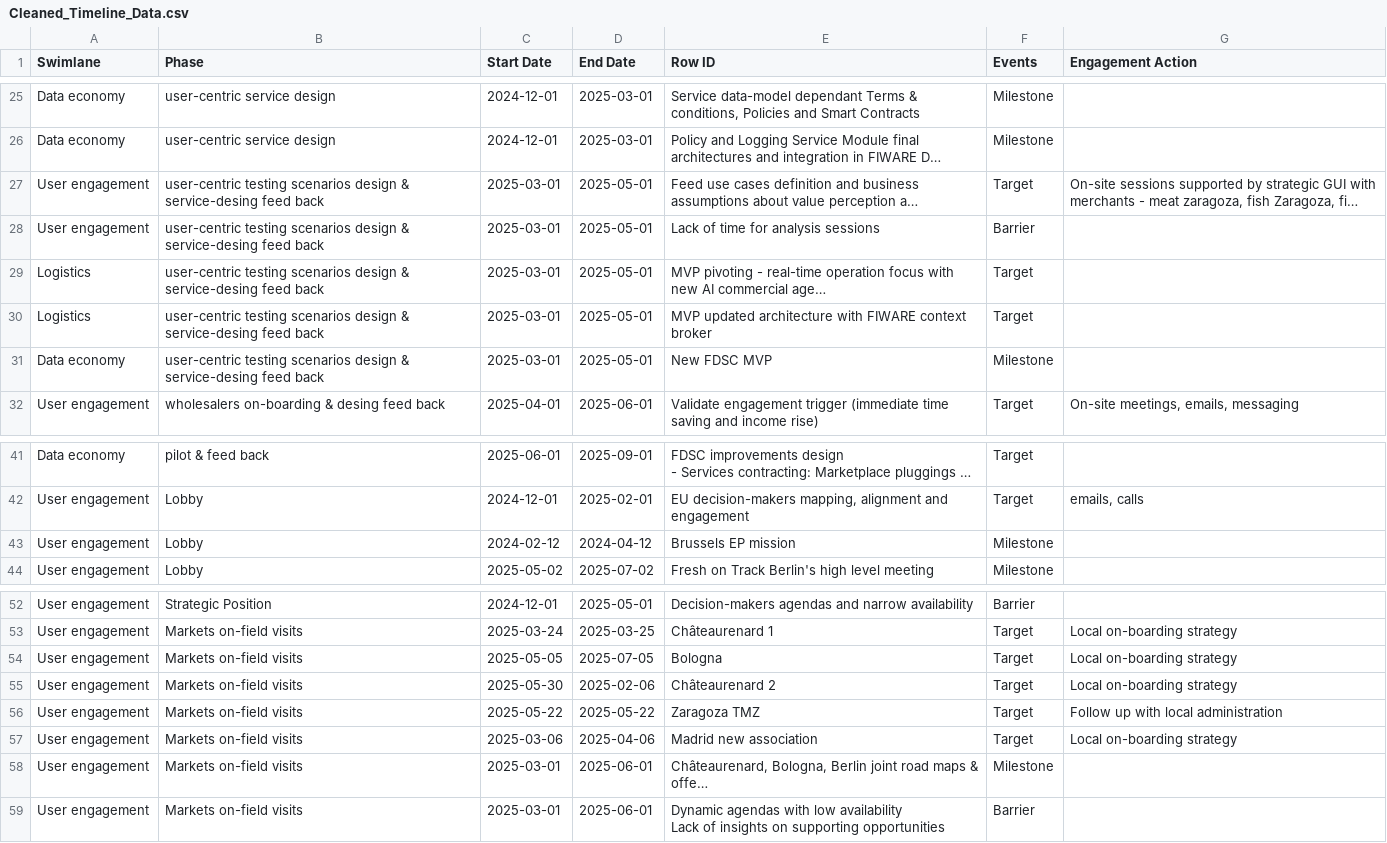
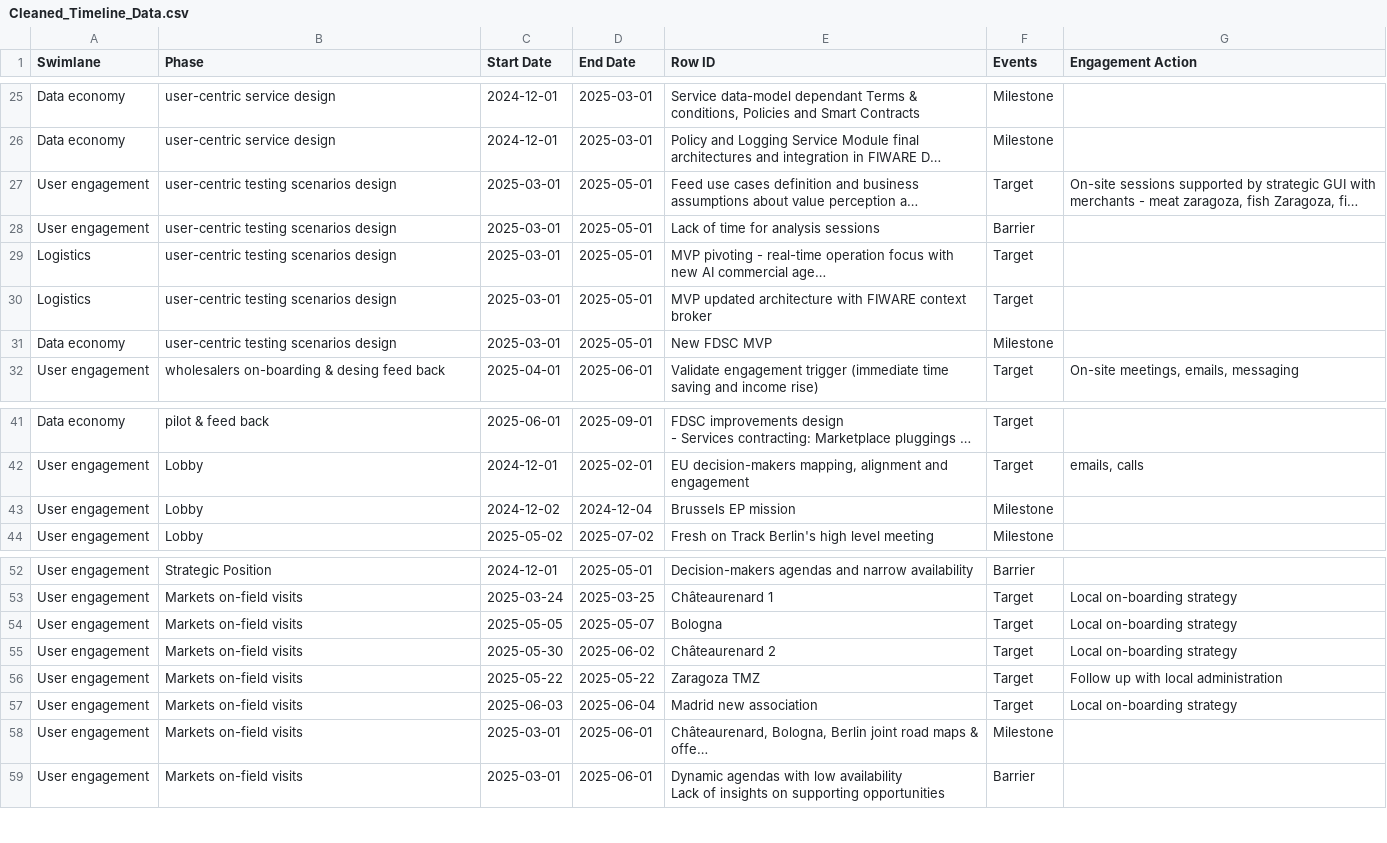
Before and after one commit to blackcat112/timeline-maker, a CSV file: Cleaned_Timeline_Data.csv, drawn as a sheet; only a part is shown, gaps mark what is left out; long unchanged cells end in …; the diff names each change by its address in the sheet, - before the commit and + after, or states it on an @@ line.

```diff
--- a/Cleaned_Timeline_Data.csv
+++ b/Cleaned_Timeline_Data.csv
-B27:B31 (Phase): …scenarios design & service-desing feed back
+B27:B31 (Phase): …scenarios design
-C43 (Start Date): 2024-02-12
+C43 (Start Date): 2024-12-02
-D43 (End Date): 2024-04-12
+D43 (End Date): 2024-12-04
-D54 (End Date): 2025-07-05
+D54 (End Date): 2025-05-07
-D55 (End Date): 2025-02-06
+D55 (End Date): 2025-06-02
-C57 (Start Date): 2025-03-06
+C57 (Start Date): 2025-06-03
-D57 (End Date): 2025-04-06
+D57 (End Date): 2025-06-04
```
Also changed, not shown: 3 other files.
